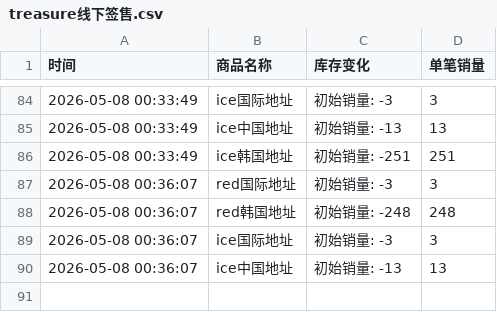
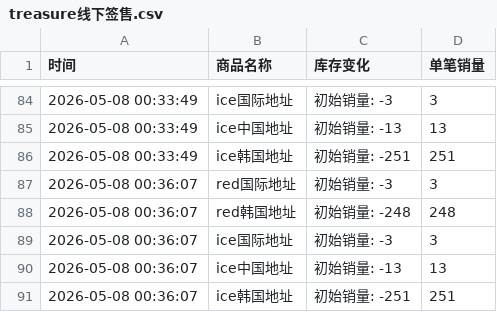
Before and after one commit to yuiki001/treasure_k40509, a CSV file: treasure线下签售.csv, drawn as a sheet; only a part is shown, gaps mark what is left out.

Commit message:
自动更新数据 2026-05-08 00:36:29

```diff
--- a/treasure线下签售.csv
+++ b/treasure线下签售.csv
@@ -90 +90,2 @@
 2026-05-08 00:36:07,ice中国地址,初始销量: -13,13
+2026-05-08 00:36:07,ice韩国地址,初始销量: -251,251
```
